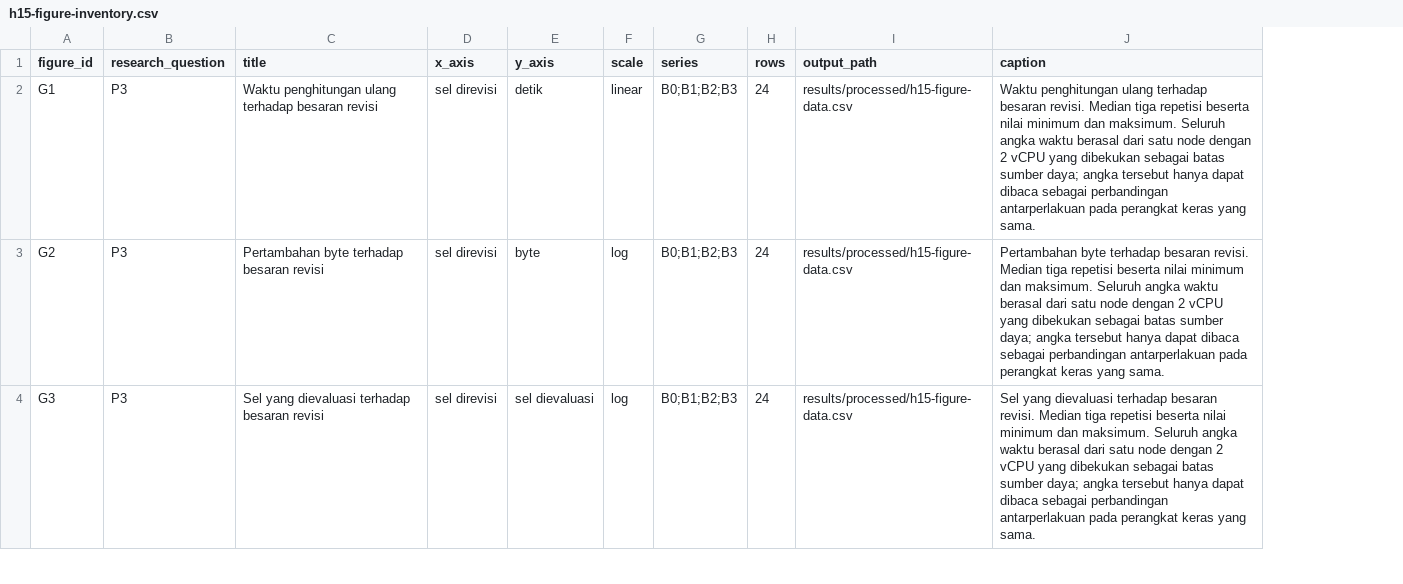
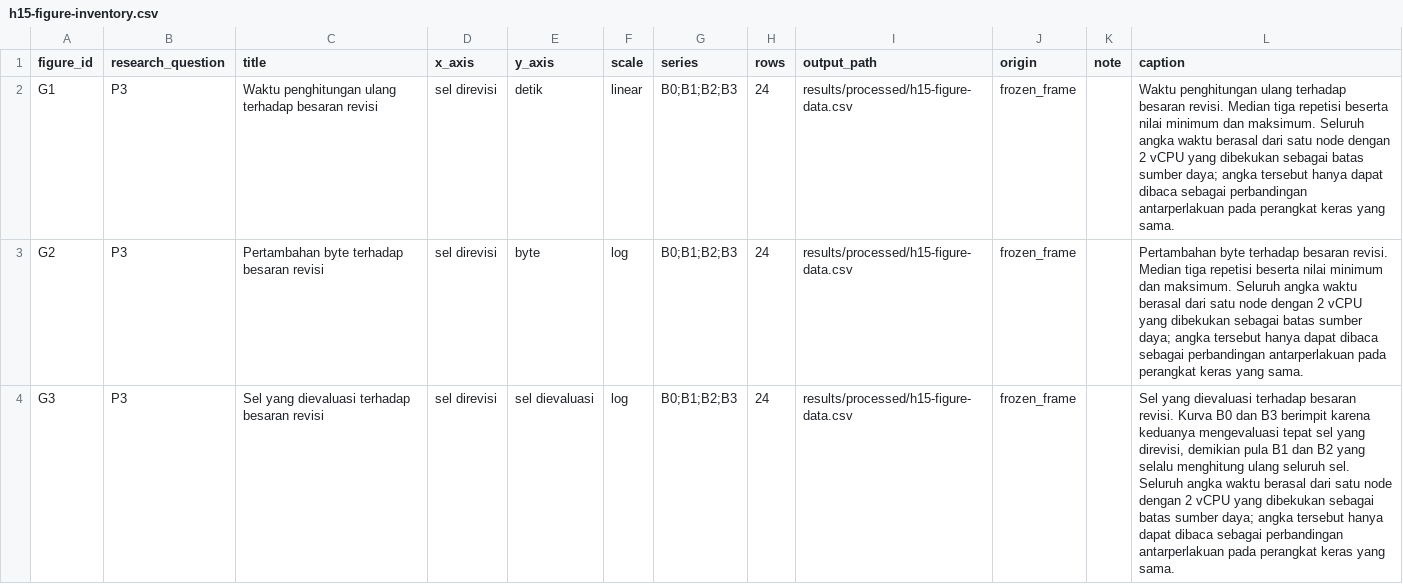
Before and after one commit to Data-Systems-and-Intelligent-Computing/DSIC-SDG, a CSV file: papers/vintage_reconciliation/data/p4-reproducibility/h15-figure-inventory.csv, drawn as a sheet; only a part is shown; addresses are those after the commit; the diff covers the shown part only; the diff names each change by its address in the sheet, - before the commit and + after, or states it on an @@ line.

```diff
--- a/papers/vintage_reconciliation/data/p4-reproducibility/h15-figure-inventory.csv
+++ b/papers/vintage_reconciliation/data/p4-reproducibility/h15-figure-inventory.csv
+column J (origin), rows 2-4: all frozen_frame
+column K (note), empty
-L4 (caption): …besaran revisi. Median tiga repetisi beserta nilai minimum dan maksimum. Seluruh angka…
+L4 (caption): …besaran revisi. Kurva B0 dan B3 berimpit karena keduanya mengevaluasi tepat sel yang direvisi, demikian pula B1 dan B2 yang selalu menghitung ulang seluruh sel. Seluruh angka…
```
Also changed, not shown: 1 added row and 3 edited cells elsewhere in this file, papers/vintage_reconciliation/data/p4-reproducibility/h15-figure-data.csv, results/processed/h15-figure-data.csv, 23 other files.
